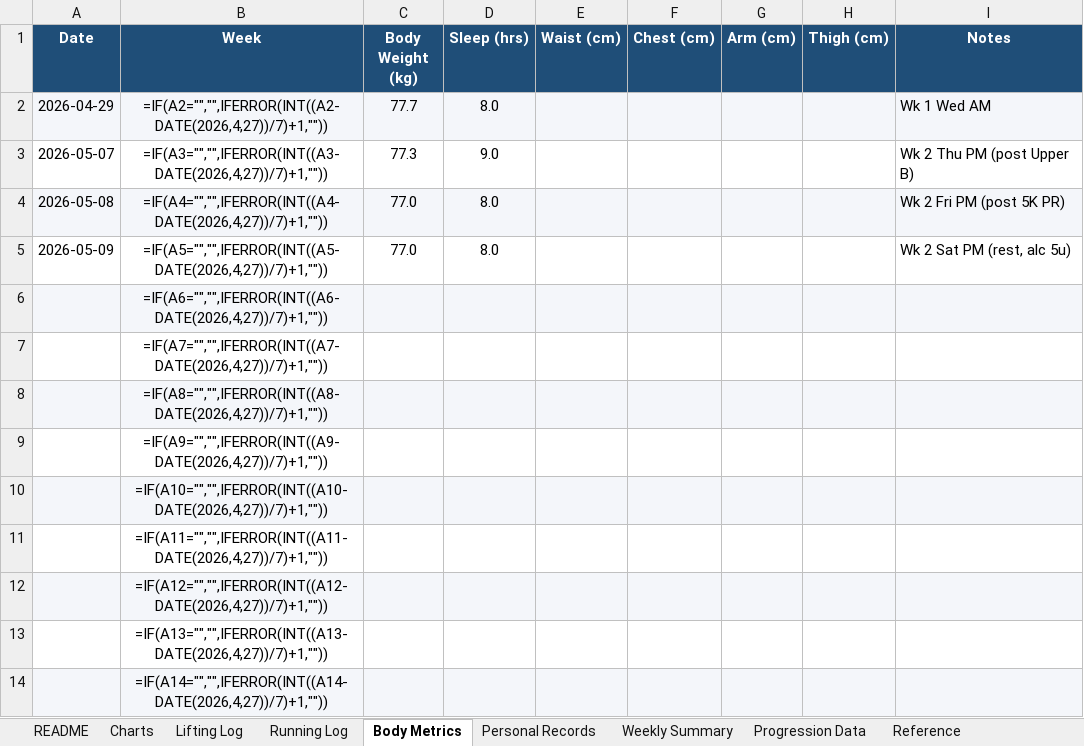
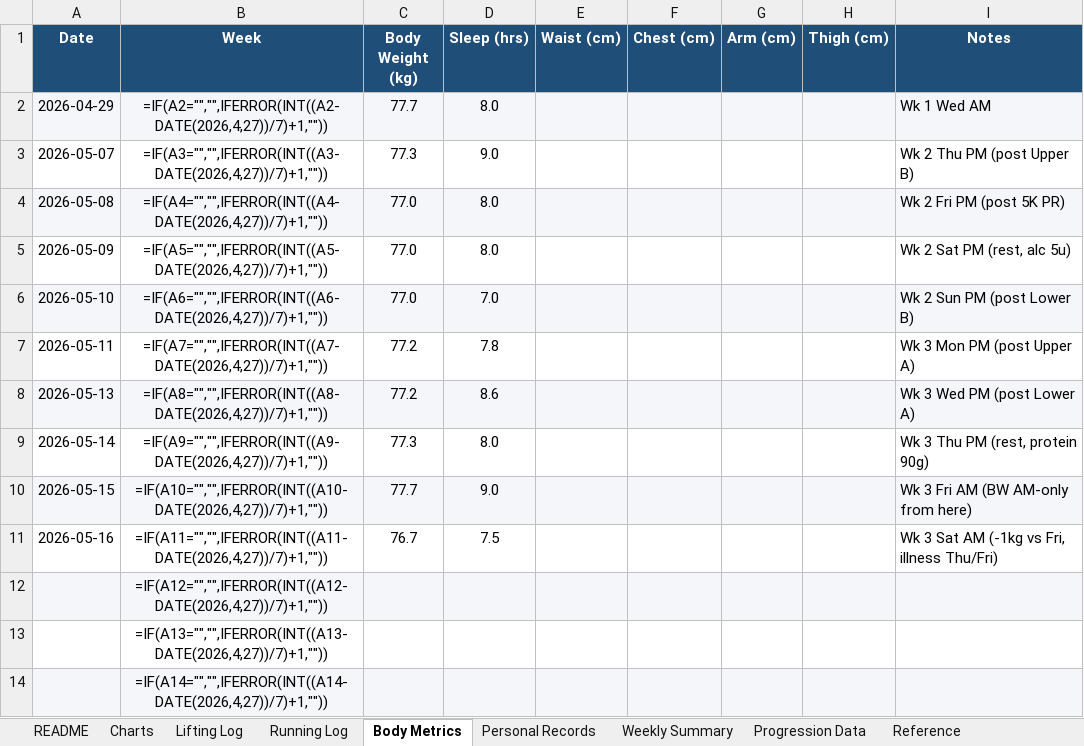
Before and after one commit to Giusepe-3/Training, an Excel workbook: logs/training_log.xlsx, sheet Body Metrics, drawn as a sheet; only a part is shown; values as stored, in another font and other column widths than the file's, no borders; formulas without a stored value are shown as written; the diff names each change by its address in the sheet, - before the commit and + after, or states it on an @@ line.

```diff
--- a/logs/training_log.xlsx (sheet Body Metrics)
+++ b/logs/training_log.xlsx (sheet Body Metrics)
-A6 (Date): (empty)
+A6 (Date): 2026-05-10
-C6 (Body Weight (kg)): (empty)
+C6 (Body Weight (kg)): 77.0
-D6 (Sleep (hrs)): (empty)
+D6 (Sleep (hrs)): 7.0
-I6 (Notes): (empty)
+I6 (Notes): Wk 2 Sun PM (post Lower B)
-A7 (Date): (empty)
+A7 (Date): 2026-05-11
-C7:C8 (Body Weight (kg)): (empty)
+C7:C8 (Body Weight (kg)): 77.2
-D7 (Sleep (hrs)): (empty)
+D7 (Sleep (hrs)): 7.8
-I7 (Notes): (empty)
+I7 (Notes): Wk 3 Mon PM (post Upper A)
-A8 (Date): (empty)
+A8 (Date): 2026-05-13
-D8 (Sleep (hrs)): (empty)
+D8 (Sleep (hrs)): 8.6
-I8 (Notes): (empty)
+I8 (Notes): Wk 3 Wed PM (post Lower A)
-A9 (Date): (empty)
+A9 (Date): 2026-05-14
-C9 (Body Weight (kg)): (empty)
+C9 (Body Weight (kg)): 77.3
-D9 (Sleep (hrs)): (empty)
+D9 (Sleep (hrs)): 8.0
-I9 (Notes): (empty)
+I9 (Notes): Wk 3 Thu PM (rest, protein 90g)
-A10 (Date): (empty)
+A10 (Date): 2026-05-15
-C10 (Body Weight (kg)): (empty)
+C10 (Body Weight (kg)): 77.7
-D10 (Sleep (hrs)): (empty)
+D10 (Sleep (hrs)): 9.0
-I10 (Notes): (empty)
+I10 (Notes): Wk 3 Fri AM (BW AM-only from here)
-A11 (Date): (empty)
+A11 (Date): 2026-05-16
-C11 (Body Weight (kg)): (empty)
+C11 (Body Weight (kg)): 76.7
-D11 (Sleep (hrs)): (empty)
+D11 (Sleep (hrs)): 7.5
-I11 (Notes): (empty)
+I11 (Notes): Wk 3 Sat AM (-1kg vs Fri, illness Thu/Fri)
```
Also changed, not shown: sheet Lifting Log, 6 other files.
